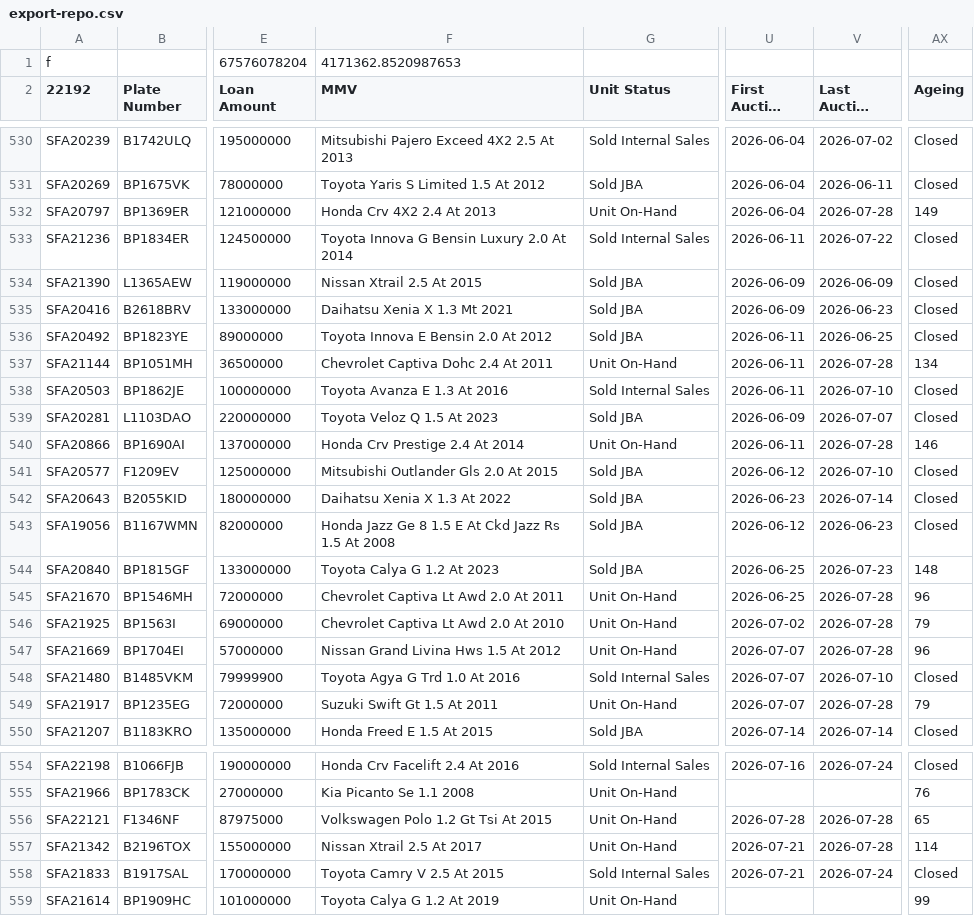
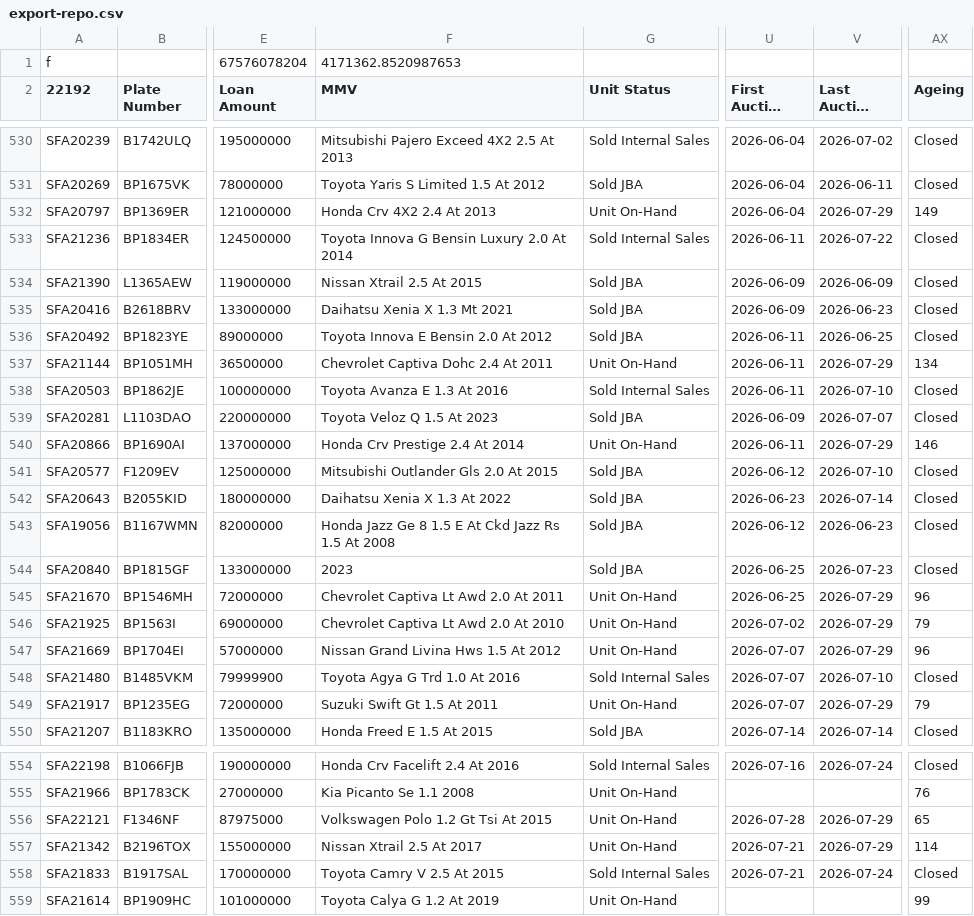
Before and after one commit to christopheryo-max/ens, a CSV file: data-E&S/export-repo.csv, drawn as a sheet; only a part is shown, gaps mark what is left out; long unchanged cells end in …; the diff covers the shown part only; the diff names each change by its address in the sheet, - before the commit and + after, or states it on an @@ line.

Commit message:
Auto-export from Google Sheets — 2026-07-29T13:17:44.709Z

```diff
--- a/data-E&S/export-repo.csv
+++ b/data-E&S/export-repo.csv
-V532 (Last Auction Date): 2026-07-28
+V532 (Last Auction Date): 2026-07-29
-V537 (Last Auction Date): 2026-07-28
+V537 (Last Auction Date): 2026-07-29
-V540 (Last Auction Date): 2026-07-28
+V540 (Last Auction Date): 2026-07-29
-F544 (MMV): Toyota Calya G 1.2 At 2023
+F544 (MMV): 2023
-AX544 (Ageing): 148
+AX544 (Ageing): Closed
-V545:V547 (Last Auction Date): 2026-07-28
+V545:V547 (Last Auction Date): 2026-07-29
-V549 (Last Auction Date): 2026-07-28
+V549 (Last Auction Date): 2026-07-29
-V556:V557 (Last Auction Date): 2026-07-28
+V556:V557 (Last Auction Date): 2026-07-29
```
Also changed, not shown: 1 edited cell elsewhere in this file.
